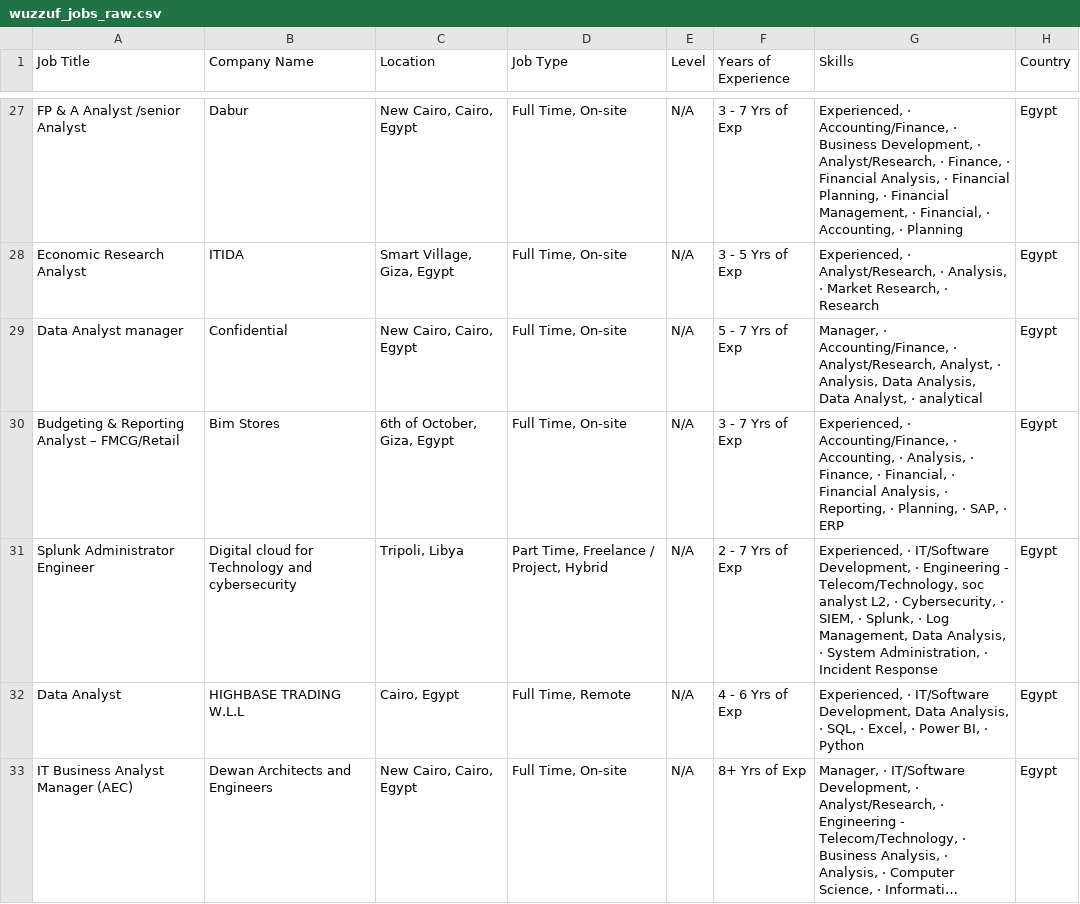
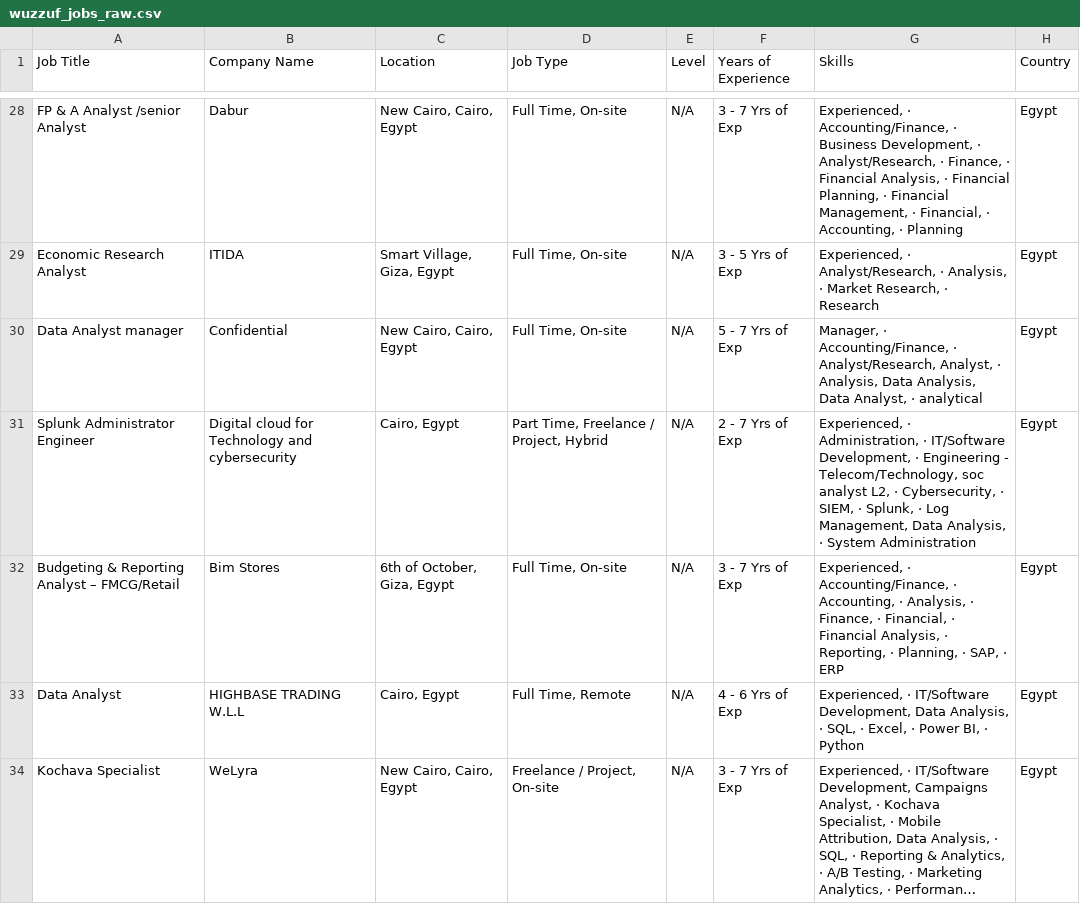
Before and after one commit to ahmedtarek-mel/Wuzzuf-Job-Market-Analysis, a CSV file: data/wuzzuf_jobs_raw.csv, drawn as a sheet; only a part is shown, gaps mark what is left out; the shorter side is filled out with more unchanged rows; long unchanged cells end in …; removed rows and columns are numbered as before the commit, all else as after; the diff covers the shown part only; the diff names each change by its address in the sheet, - before the commit and + after, or states it on an @@ line.

```diff
--- a/data/wuzzuf_jobs_raw.csv
+++ b/data/wuzzuf_jobs_raw.csv
+row 31: Splunk Administrator Engineer | Digital cloud for Technology and cybersecurity | Cairo, Egypt | Part Time, Freelance / Project, Hybrid | N/A | 2 - 7 Yrs of Exp | Experienced, · Administration, · IT/Software Development, · Engineering - Telecom/Technology, soc analyst L2, · Cybersecurity, · SIEM, · Splunk, · Log Management, Data Analysis, · System Administration | Egypt
-row 31: Splunk Administrator Engineer | Digital cloud for Technology and cybersecurity | Tripoli, Libya | Part Time, Freelance / Project, Hybrid | N/A | 2 - 7 Yrs of Exp | Experienced, · IT/Software Development, · Engineering - Telecom/Technology, soc analyst L2, · Cybersecurity, · SIEM, · Splunk, · Log Management, Data Analysis, · System Administration, · Incident Response | Egypt
@@ row 35 moved to row 34: Kochava Specialist @@
```
Also changed, not shown: 4 added rows, 5 removed rows and 5 moved rows elsewhere in this file.
